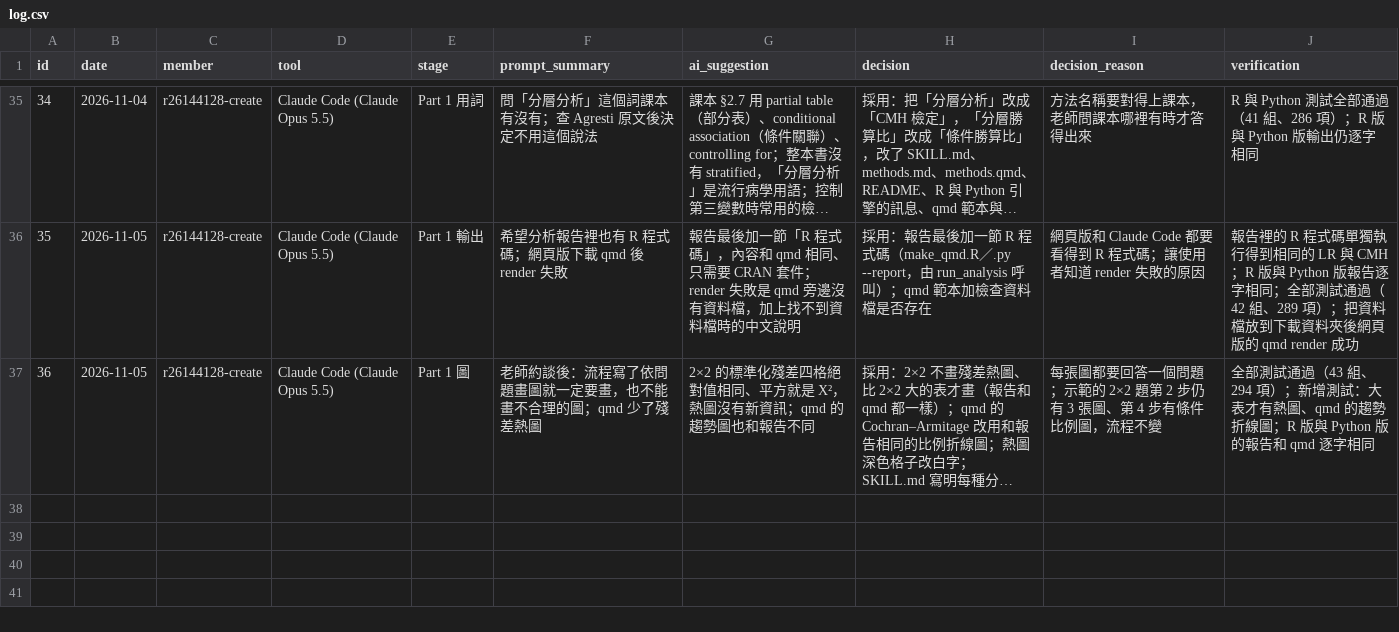
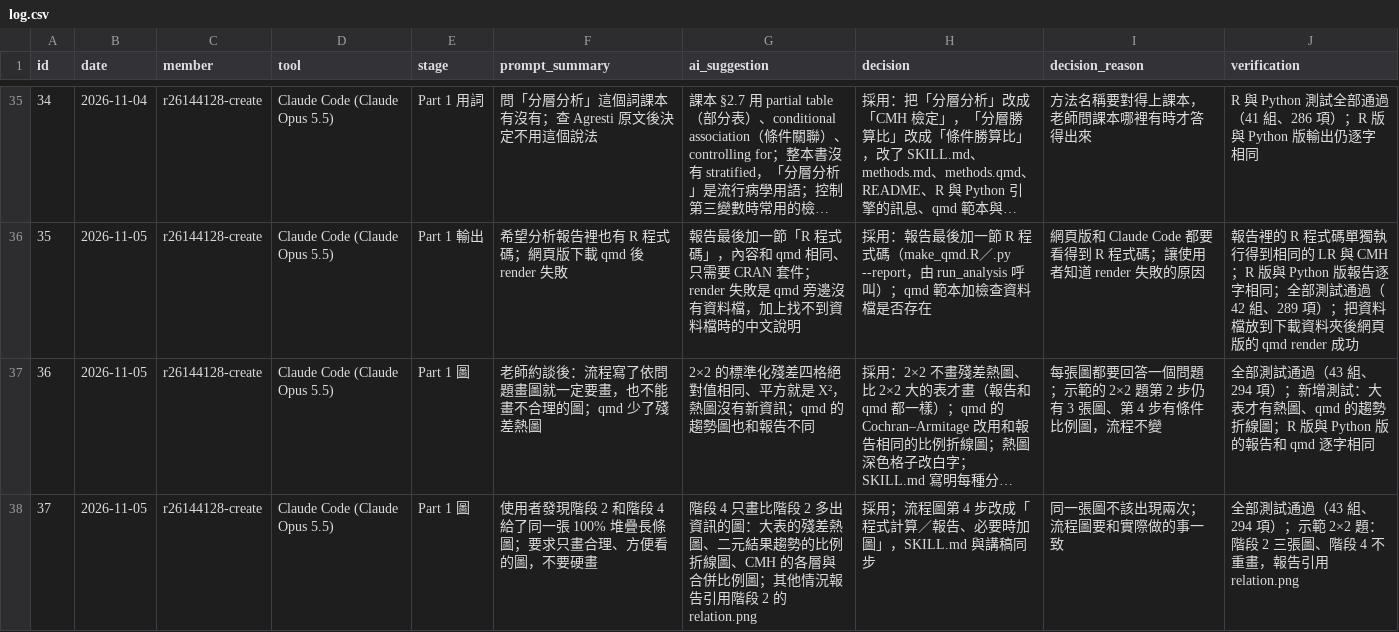
Before and after one commit to r26144128-create/cda-association-skill, a CSV file: dev/ai-log/log.csv, drawn as a sheet; only a part is shown, gaps mark what is left out; long unchanged cells end in …; the diff names each change by its address in the sheet, - before the commit and + after, or states it on an @@ line.

```diff
--- a/dev/ai-log/log.csv
+++ b/dev/ai-log/log.csv
+row 38: 37 | 2026-11-05 | r26144128-create | Claude Code (Claude Opus 5.5) | Part 1 圖 | 使用者發現階段 2 和階段 4 給了同一張 100% 堆疊長條圖；要求只畫合理、方便看的圖，不要硬畫 | 階段 4 只畫比階段 2 多出資訊的圖：大表的殘差熱圖、二元結果趨勢的比例折線圖、CMH 的各層與合併比例圖；其他情況報告引用階段 2 的 relation.png | 採用；流程圖第 4 步改成「程式計算／報告、必要時加圖」，SKILL.md 與講稿同步 | 同一張圖不該出現兩次；流程圖要和實際做的事一致 | 全部測試通過（43 組、294 項）；示範 2×2 題：階段 2 三張圖、階段 4 不重畫，報告引用 relation.png
```
Also changed, not shown: 11 other files.
